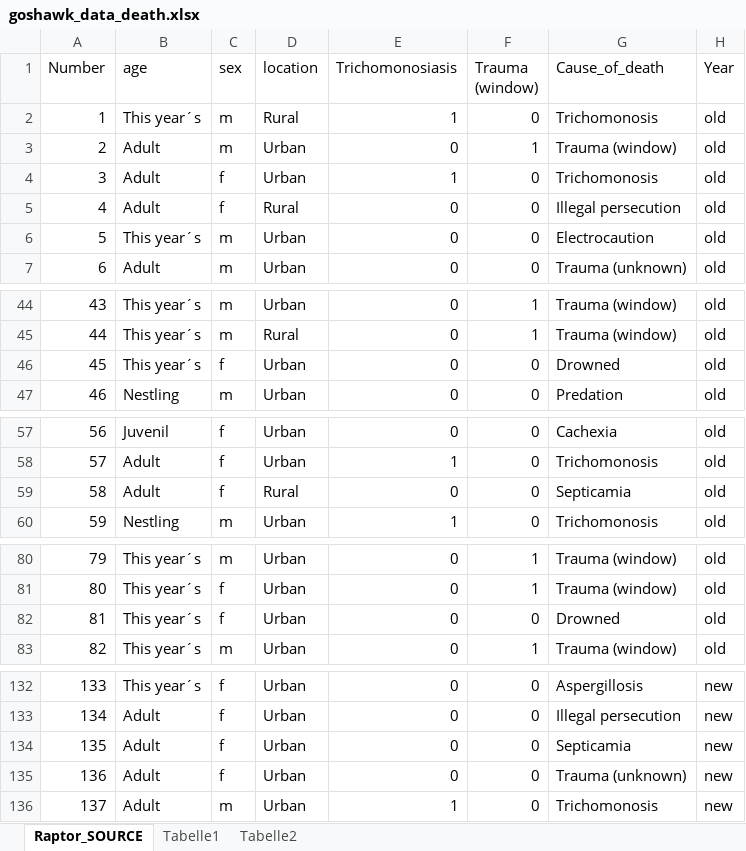
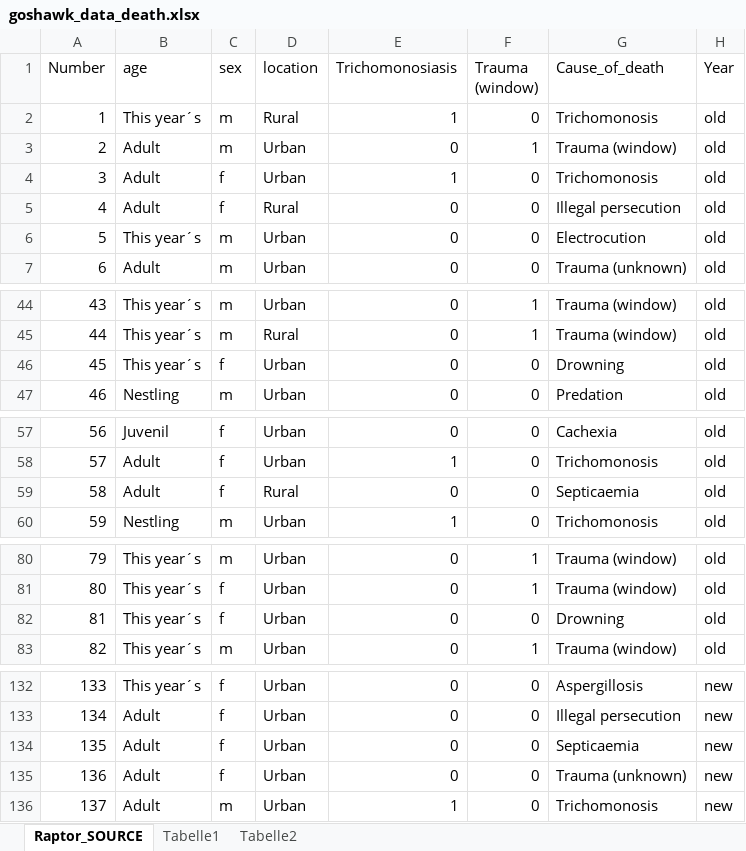
Before and after one commit to Merling-de-Chapa/accipiteR, an Excel workbook: source_data/goshawk_data_death.xlsx, sheet Raptor_SOURCE, drawn as a sheet; only a part is shown, gaps mark what is left out; values as stored, in another font and other column widths than the file's, no borders; the diff names each change by its address in the sheet, - before the commit and + after, or states it on an @@ line.

```diff
--- a/source_data/goshawk_data_death.xlsx (sheet Raptor_SOURCE)
+++ b/source_data/goshawk_data_death.xlsx (sheet Raptor_SOURCE)
-G6 (Cause_of_death): Electrocaution
+G6 (Cause_of_death): Electrocution
-G46 (Cause_of_death): Drowned
+G46 (Cause_of_death): Drowning
-G59 (Cause_of_death): Septicamia
+G59 (Cause_of_death): Septicaemia
-G82 (Cause_of_death): Drowned
+G82 (Cause_of_death): Drowning
-G134 (Cause_of_death): Septicamia
+G134 (Cause_of_death): Septicaemia
```
Also changed, not shown: source_data/Goshawk_data_diet_plot.xlsx, 3 other files.
